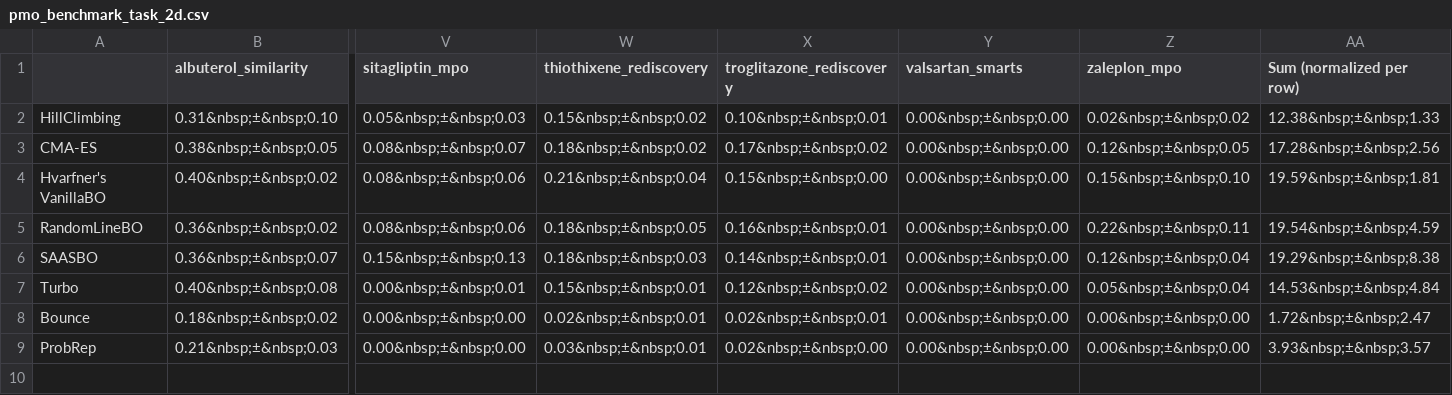
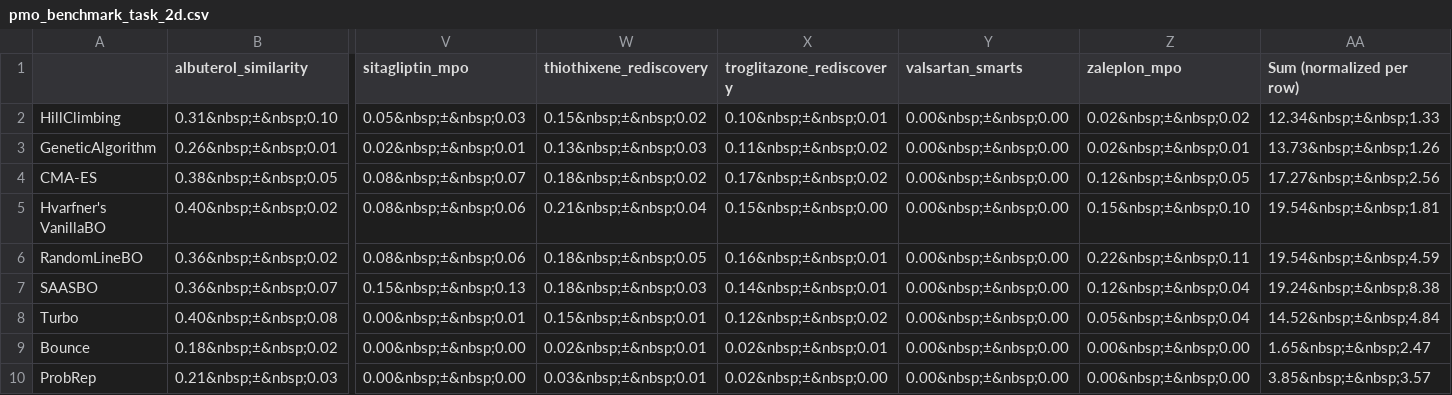
Before and after one commit to MachineLearningLifeScience/hdbo_benchmark, a CSV file: csv/pmo_benchmark_task_2d.csv, drawn as a sheet; only a part is shown, gaps mark what is left out; addresses are those after the commit; rows hold the shown columns only; the diff names each change by its address in the sheet, - before the commit and + after, or states it on an @@ line.

```diff
--- a/csv/pmo_benchmark_task_2d.csv
+++ b/csv/pmo_benchmark_task_2d.csv
-AA2 (Sum (normalized per row)): 12.38&nbsp;±&nbsp;1.33
+AA2 (Sum (normalized per row)): 12.34&nbsp;±&nbsp;1.33
+row 3: GeneticAlgorithm | 0.26&nbsp;±&nbsp;0.01 | 0.02&nbsp;±&nbsp;0.01 | 0.13&nbsp;±&nbsp;0.03 | 0.11&nbsp;±&nbsp;0.02 | 0.00&nbsp;±&nbsp;0.00 | 0.02&nbsp;±&nbsp;0.01 | 13.73&nbsp;±&nbsp;1.26
-AA4 (Sum (normalized per row)): 17.28&nbsp;±&nbsp;2.56
+AA4 (Sum (normalized per row)): 17.27&nbsp;±&nbsp;2.56
-AA5 (Sum (normalized per row)): 19.59&nbsp;±&nbsp;1.81
+AA5 (Sum (normalized per row)): 19.54&nbsp;±&nbsp;1.81
-AA7 (Sum (normalized per row)): 19.29&nbsp;±&nbsp;8.38
+AA7 (Sum (normalized per row)): 19.24&nbsp;±&nbsp;8.38
-AA8 (Sum (normalized per row)): 14.53&nbsp;±&nbsp;4.84
+AA8 (Sum (normalized per row)): 14.52&nbsp;±&nbsp;4.84
-AA9 (Sum (normalized per row)): 1.72&nbsp;±&nbsp;2.47
+AA9 (Sum (normalized per row)): 1.65&nbsp;±&nbsp;2.47
-AA10 (Sum (normalized per row)): 3.93&nbsp;±&nbsp;3.57
+AA10 (Sum (normalized per row)): 3.85&nbsp;±&nbsp;3.57
```
Also changed, not shown: csv/model_vs_benchmark_table.csv, csv/pmo_benchmark_task_128d.csv, 1 other file.
